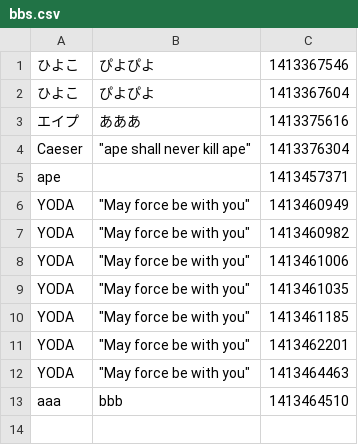
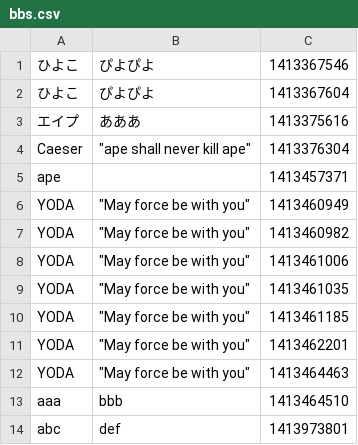
Before and after one commit to e14001/PHP, a CSV file: php1/chap5/bbs.csv, drawn as a sheet; the diff names each change by its address in the sheet, - before the commit and + after, or states it on an @@ line.

```diff
--- a/php1/chap5/bbs.csv
+++ b/php1/chap5/bbs.csv
+row 14: abc | def | 1413973801
```
Also changed, not shown: 1 other file.
